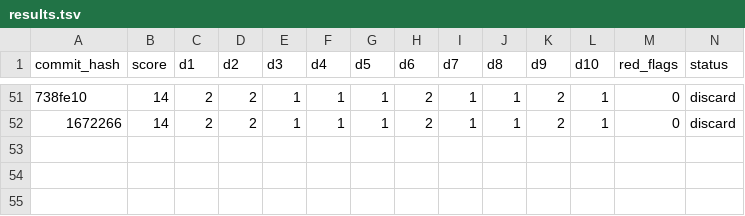
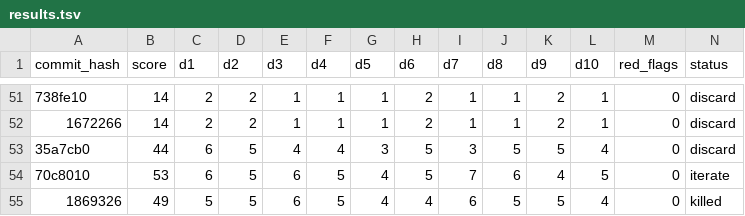
Before and after one commit to ArturoKuang/ai-game-playground, a TSV file: results.tsv, drawn as a sheet; only a part is shown, gaps mark what is left out; rows hold the shown columns only; the diff names each change by its address in the sheet, - before the commit and + after, or states it on an @@ line.

```diff
--- a/results.tsv
+++ b/results.tsv
+row 53: 35a7cb0 | 44 | 6 | 5 | 4 | 4 | 3 | 5 | 3 | 5 | 5 | 4 | 0 | discard
+row 54: 70c8010 | 53 | 6 | 5 | 6 | 5 | 4 | 5 | 7 | 6 | 4 | 5 | 0 | iterate
+row 55: 1869326 | 49 | 5 | 5 | 6 | 5 | 4 | 4 | 6 | 5 | 5 | 4 | 0 | killed
```
Also changed, not shown: 3 other files.
